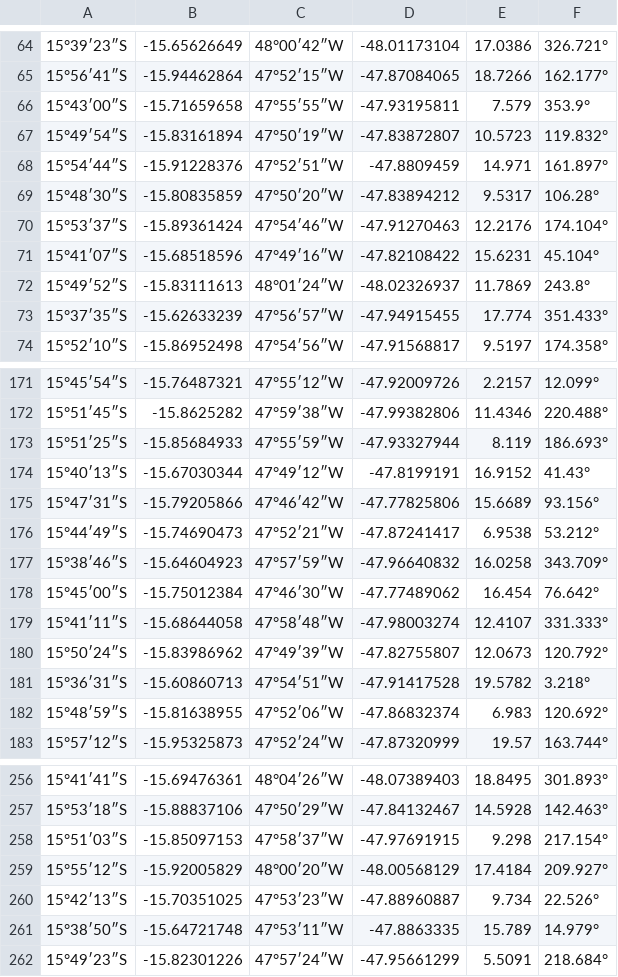
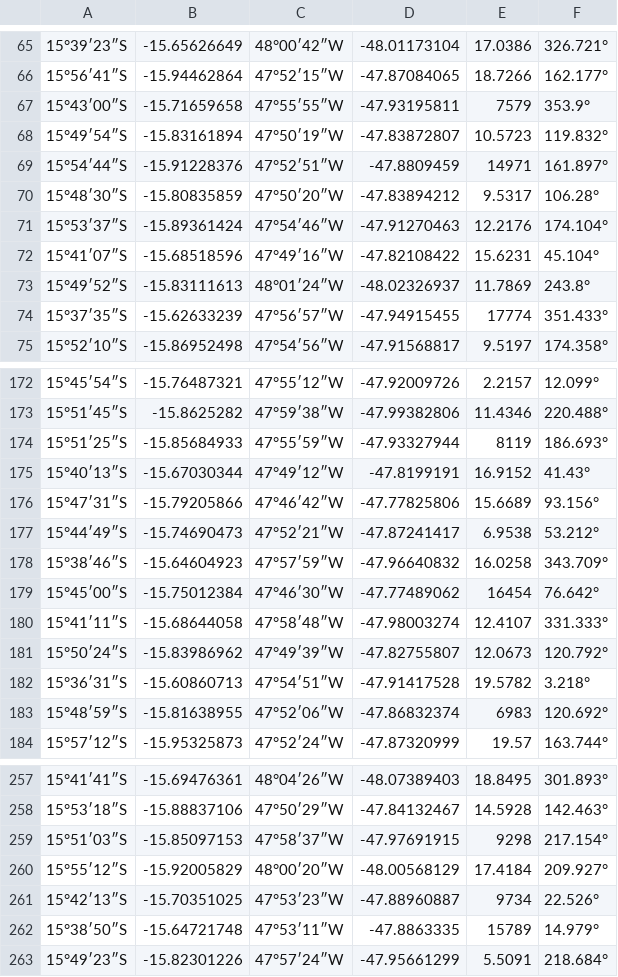
Before and after one commit to equipepontozip/sonic-the-movie, a CSV file: data/latlongs.csv, drawn as a sheet; only a part is shown, gaps mark what is left out; the diff covers the shown part only.

```diff
--- a/data/latlongs.csv
+++ b/data/latlongs.csv
@@ -65,5 +66,5 @@
 15°56′41″S,-15.94462864,47°52′15″W,-47.87084065,18.7266,162.177°
-15°43′00″S,-15.71659658,47°55′55″W,-47.93195811,7.579,353.9°
+15°43′00″S,-15.71659658,47°55′55″W,-47.93195811,7579,353.9°
 15°49′54″S,-15.83161894,47°50′19″W,-47.83872807,10.5723,119.832°
-15°54′44″S,-15.91228376,47°52′51″W,-47.8809459,14.971,161.897°
+15°54′44″S,-15.91228376,47°52′51″W,-47.8809459,14971,161.897°
 15°48′30″S,-15.80835859,47°50′20″W,-47.83894212,9.5317,106.28°
@@ -72,3 +73,3 @@
 15°49′52″S,-15.83111613,48°01′24″W,-48.02326937,11.7869,243.8°
-15°37′35″S,-15.62633239,47°56′57″W,-47.94915455,17.774,351.433°
+15°37′35″S,-15.62633239,47°56′57″W,-47.94915455,17774,351.433°
 15°52′10″S,-15.86952498,47°54′56″W,-47.91568817,9.5197,174.358°
@@ -172,3 +173,3 @@
 15°51′45″S,-15.8625282,47°59′38″W,-47.99382806,11.4346,220.488°
-15°51′25″S,-15.85684933,47°55′59″W,-47.93327944,8.119,186.693°
+15°51′25″S,-15.85684933,47°55′59″W,-47.93327944,8119,186.693°
 15°40′13″S,-15.67030344,47°49′12″W,-47.8199191,16.9152,41.43°
@@ -177,3 +178,3 @@
 15°38′46″S,-15.64604923,47°57′59″W,-47.96640832,16.0258,343.709°
-15°45′00″S,-15.75012384,47°46′30″W,-47.77489062,16.454,76.642°
+15°45′00″S,-15.75012384,47°46′30″W,-47.77489062,16454,76.642°
 15°41′11″S,-15.68644058,47°58′48″W,-47.98003274,12.4107,331.333°
@@ -181,3 +182,3 @@
 15°36′31″S,-15.60860713,47°54′51″W,-47.91417528,19.5782,3.218°
-15°48′59″S,-15.81638955,47°52′06″W,-47.86832374,6.983,120.692°
+15°48′59″S,-15.81638955,47°52′06″W,-47.86832374,6983,120.692°
 15°57′12″S,-15.95325873,47°52′24″W,-47.87320999,19.57,163.744°
@@ -257,6 +258,6 @@
 15°53′18″S,-15.88837106,47°50′29″W,-47.84132467,14.5928,142.463°
-15°51′03″S,-15.85097153,47°58′37″W,-47.97691915,9.298,217.154°
+15°51′03″S,-15.85097153,47°58′37″W,-47.97691915,9298,217.154°
 15°55′12″S,-15.92005829,48°00′20″W,-48.00568129,17.4184,209.927°
-15°42′13″S,-15.70351025,47°53′23″W,-47.88960887,9.734,22.526°
-15°38′50″S,-15.64721748,47°53′11″W,-47.8863335,15.789,14.979°
+15°42′13″S,-15.70351025,47°53′23″W,-47.88960887,9734,22.526°
+15°38′50″S,-15.64721748,47°53′11″W,-47.8863335,15789,14.979°
 15°49′23″S,-15.82301226,47°57′24″W,-47.95661299,5.5091,218.684°
```
Also changed, not shown: 1 added row and 117 edited cells elsewhere in this file, 1 other file.
